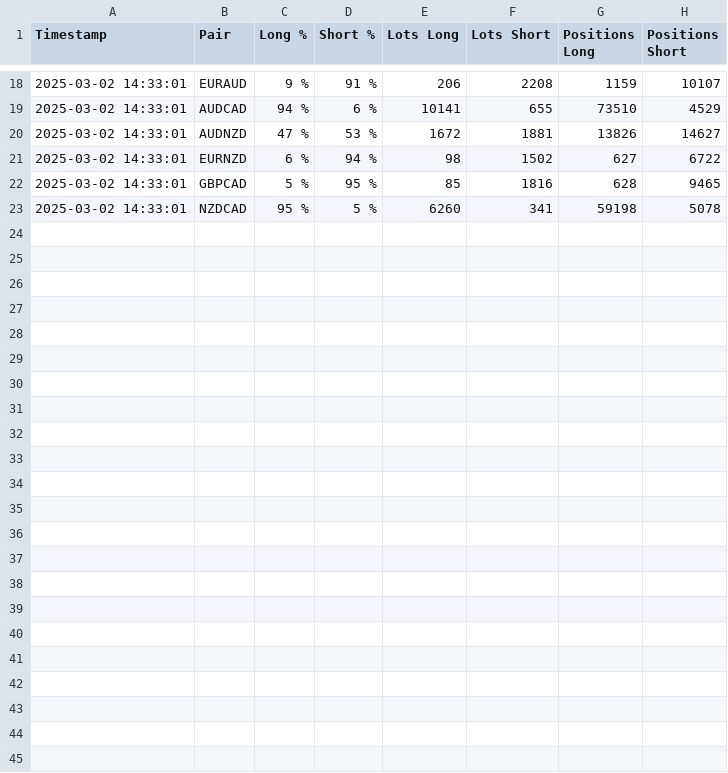
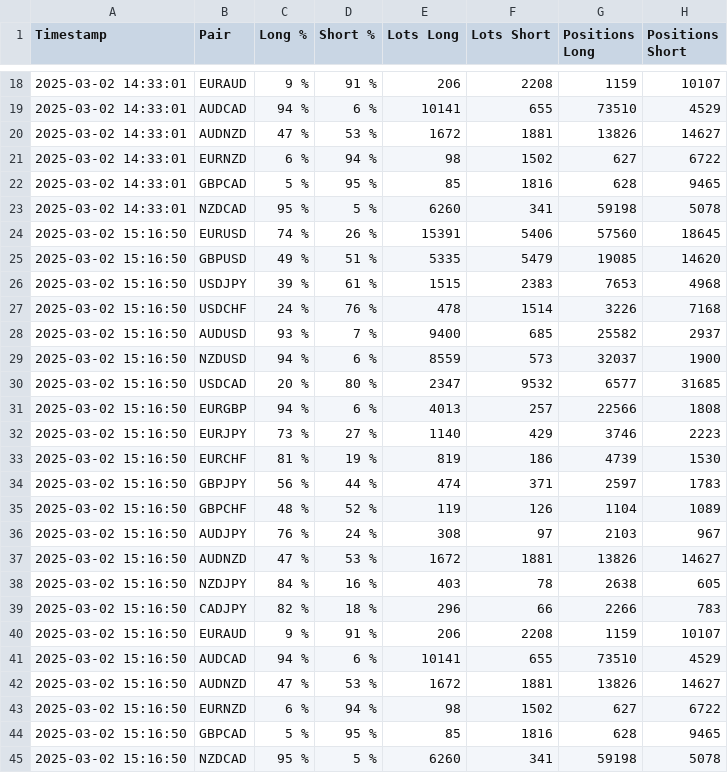
Before and after one commit to Hshs1993/myfxbook-scraper, a CSV file: myfxbook_data.csv, drawn as a sheet; only a part is shown, gaps mark what is left out; the diff names each change by its address in the sheet, - before the commit and + after, or states it on an @@ line.

```diff
--- a/myfxbook_data.csv
+++ b/myfxbook_data.csv
+row 24: 2025-03-02 15:16:50 | EURUSD | 74 % | 26 % | 15391 | 5406 | 57560 | 18645
+row 25: 2025-03-02 15:16:50 | GBPUSD | 49 % | 51 % | 5335 | 5479 | 19085 | 14620
+row 26: 2025-03-02 15:16:50 | USDJPY | 39 % | 61 % | 1515 | 2383 | 7653 | 4968
+row 27: 2025-03-02 15:16:50 | USDCHF | 24 % | 76 % | 478 | 1514 | 3226 | 7168
+row 28: 2025-03-02 15:16:50 | AUDUSD | 93 % | 7 % | 9400 | 685 | 25582 | 2937
+row 29: 2025-03-02 15:16:50 | NZDUSD | 94 % | 6 % | 8559 | 573 | 32037 | 1900
+row 30: 2025-03-02 15:16:50 | USDCAD | 20 % | 80 % | 2347 | 9532 | 6577 | 31685
+row 31: 2025-03-02 15:16:50 | EURGBP | 94 % | 6 % | 4013 | 257 | 22566 | 1808
+row 32: 2025-03-02 15:16:50 | EURJPY | 73 % | 27 % | 1140 | 429 | 3746 | 2223
+row 33: 2025-03-02 15:16:50 | EURCHF | 81 % | 19 % | 819 | 186 | 4739 | 1530
+row 34: 2025-03-02 15:16:50 | GBPJPY | 56 % | 44 % | 474 | 371 | 2597 | 1783
+row 35: 2025-03-02 15:16:50 | GBPCHF | 48 % | 52 % | 119 | 126 | 1104 | 1089
+row 36: 2025-03-02 15:16:50 | AUDJPY | 76 % | 24 % | 308 | 97 | 2103 | 967
+row 37: 2025-03-02 15:16:50 | AUDNZD | 47 % | 53 % | 1672 | 1881 | 13826 | 14627
+row 38: 2025-03-02 15:16:50 | NZDJPY | 84 % | 16 % | 403 | 78 | 2638 | 605
+row 39: 2025-03-02 15:16:50 | CADJPY | 82 % | 18 % | 296 | 66 | 2266 | 783
+row 40: 2025-03-02 15:16:50 | EURAUD | 9 % | 91 % | 206 | 2208 | 1159 | 10107
+row 41: 2025-03-02 15:16:50 | AUDCAD | 94 % | 6 % | 10141 | 655 | 73510 | 4529
+row 42: 2025-03-02 15:16:50 | AUDNZD | 47 % | 53 % | 1672 | 1881 | 13826 | 14627
+row 43: 2025-03-02 15:16:50 | EURNZD | 6 % | 94 % | 98 | 1502 | 627 | 6722
+row 44: 2025-03-02 15:16:50 | GBPCAD | 5 % | 95 % | 85 | 1816 | 628 | 9465
+row 45: 2025-03-02 15:16:50 | NZDCAD | 95 % | 5 % | 6260 | 341 | 59198 | 5078
```
